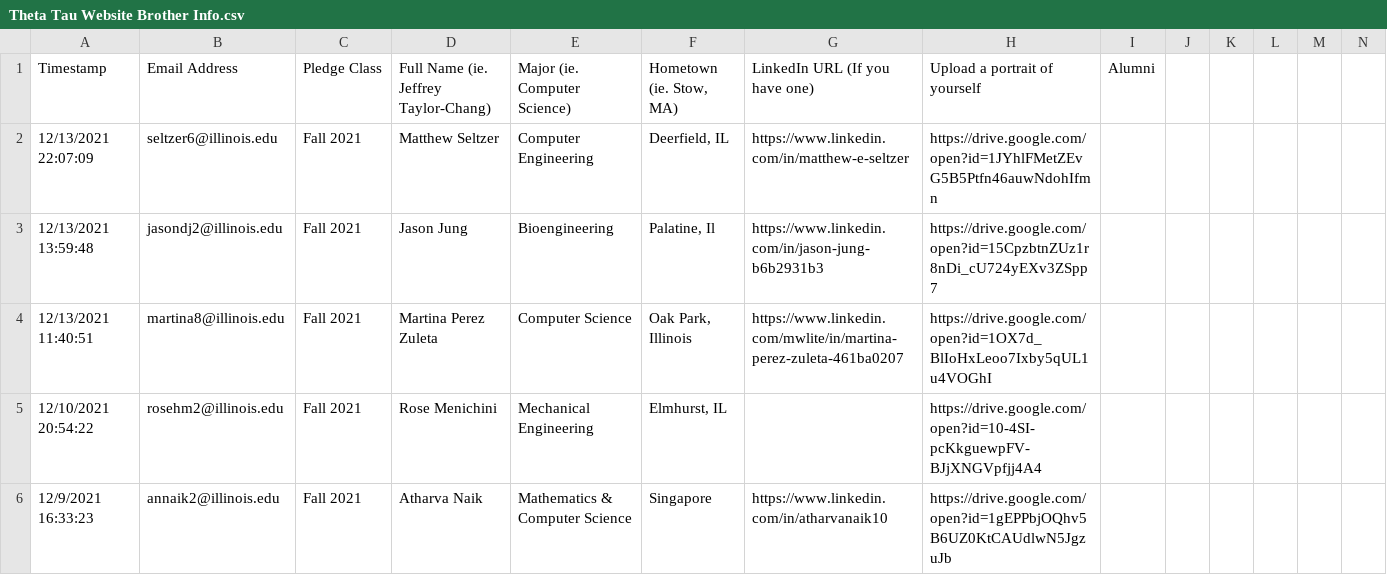
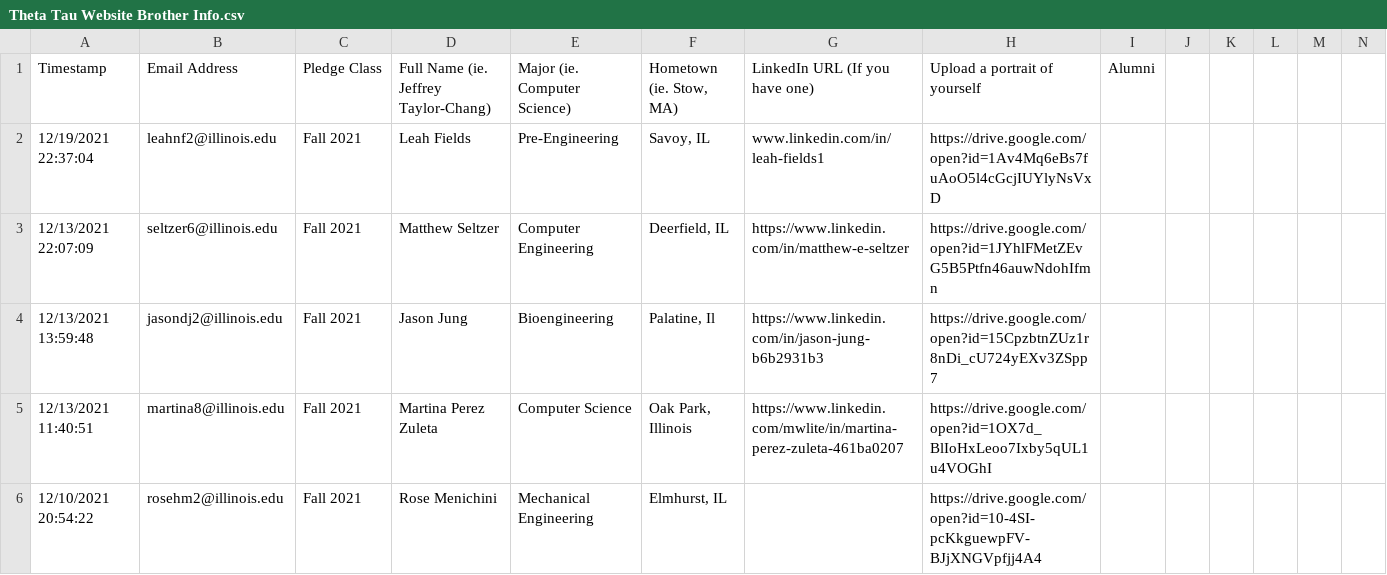
Before and after one commit to KappaThetaTau/kappathetatau.github.io, a CSV file: scripts/Theta Tau Website Brother Info.csv, drawn as a sheet; only a part is shown; the shorter side is filled out with more unchanged rows.

Commit message:
Updated brothers

```diff
--- a/scripts/Theta Tau Website Brother Info.csv
+++ b/scripts/Theta Tau Website Brother Info.csv
@@ -1,2 +1,3 @@
 Timestamp,Email Address,Pledge Class,Full Name (ie. Jeffrey Taylor-Chang),Major (ie. Computer Science),"Hometown (ie. Stow, MA)",LinkedIn URL (If you have one),Upload a portrait of yourself,Alumni,,,,,
+12/19/2021 22:37:04,leahnf2@illinois.edu,Fall 2021,Leah Fields,Pre-Engineering,"Savoy, IL",www.linkedin.com/in/leah-fields1,https://drive.google.com/open?id=1Av4Mq6eBs7fuAoO5l4cGcjIUYlyNsVxD,,,,,,
 12/13/2021 22:07:09,seltzer6@illinois.edu,Fall 2021,Matthew Seltzer,Computer Engineering,"Deerfield, IL",https://www.linkedin.com/in/matthew-e-seltzer,https://drive.google.com/open?id=1JYhlFMetZEvG5B5Ptfn46auwNdohIfmn,,,,,,
```
Also changed, not shown: 2 other files.
